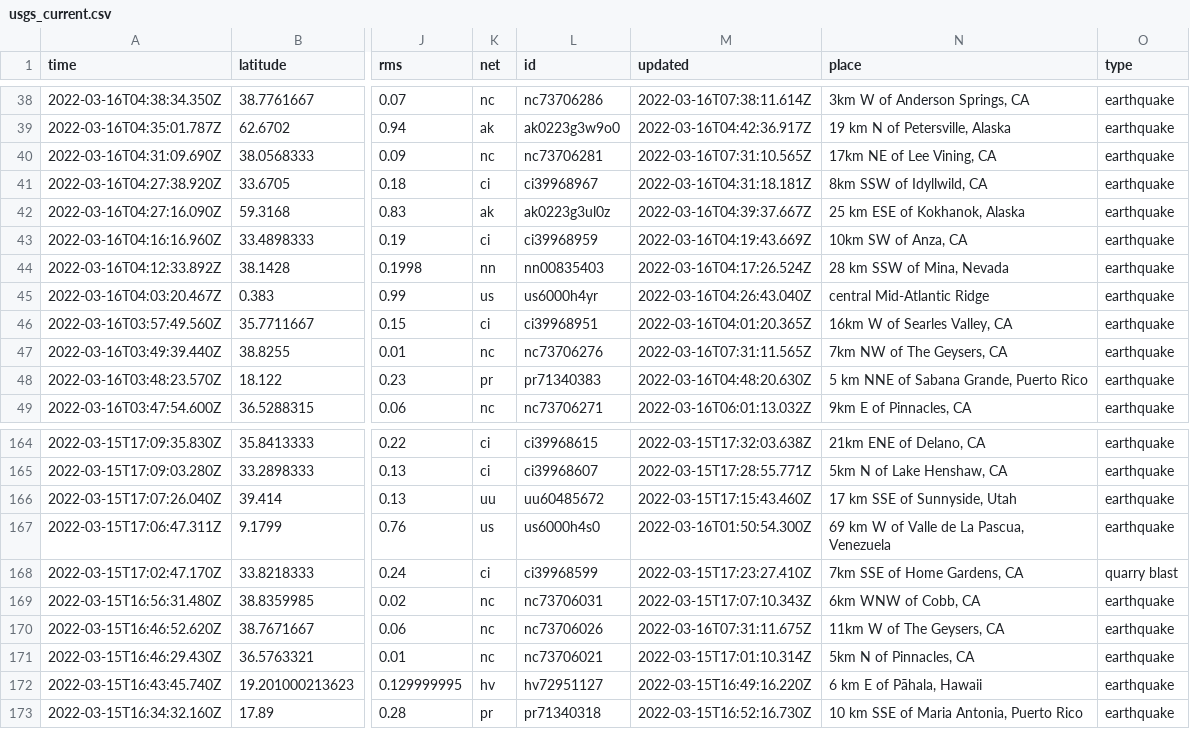
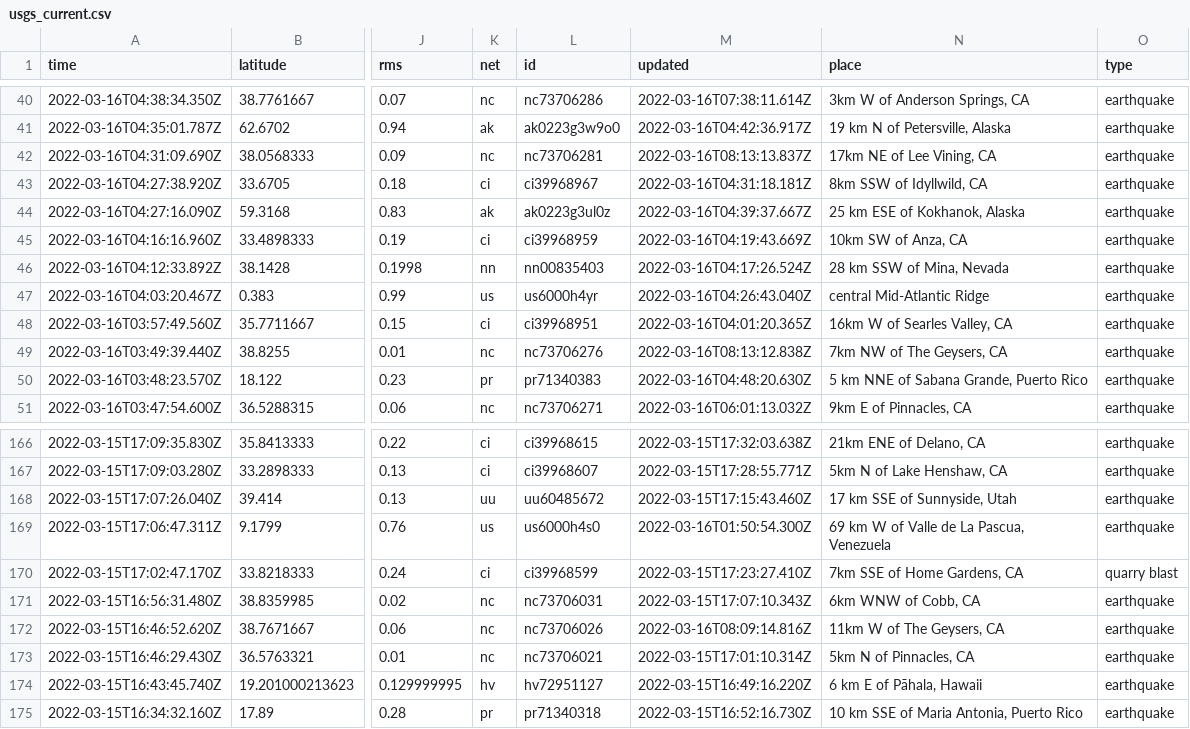
Before and after one commit to DevonMilley/dbk-calendar-actions, a CSV file: usgs_current.csv, drawn as a sheet; only a part is shown, gaps mark what is left out; addresses are those after the commit; the diff covers the shown part only; the diff names each change by its address in the sheet, - before the commit and + after, or states it on an @@ line.

```diff
--- a/usgs_current.csv
+++ b/usgs_current.csv
-M42 (updated): 2022-03-16T07:31:10.565Z
+M42 (updated): 2022-03-16T08:13:13.837Z
-M49 (updated): 2022-03-16T07:31:11.565Z
+M49 (updated): 2022-03-16T08:13:12.838Z
-M172 (updated): 2022-03-16T07:31:11.675Z
+M172 (updated): 2022-03-16T08:09:14.816Z
```
Also changed, not shown: 2 added rows, 6 removed rows and 5 edited cells elsewhere in this file.
